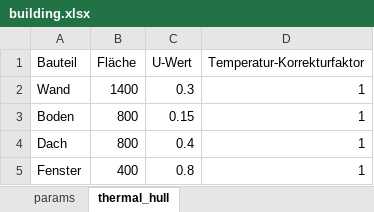
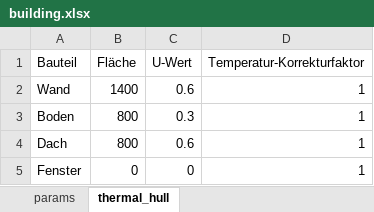
Before and after one commit to marius-coder/EMS, an Excel workbook: EMS-Backend/data/building.xlsx, sheet thermal_hull, drawn as a sheet; values as stored, in another font and other column widths than the file's, no borders; the diff names each change by its address in the sheet, - before the commit and + after, or states it on an @@ line.

```diff
--- a/EMS-Backend/data/building.xlsx (sheet thermal_hull)
+++ b/EMS-Backend/data/building.xlsx (sheet thermal_hull)
-C2 (U-Wert): 0.3
+C2 (U-Wert): 0.6
-C3 (U-Wert): 0.15
+C3 (U-Wert): 0.3
-C4 (U-Wert): 0.4
+C4 (U-Wert): 0.6
-B5 (Fläche): 400
+B5 (Fläche): 0
-C5 (U-Wert): 0.8
+C5 (U-Wert): 0
```
Also changed, not shown: sheet params, 11 other files.
